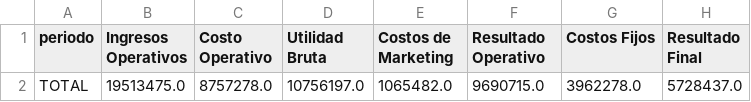
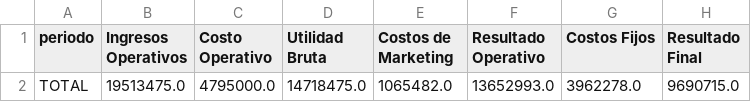
Before and after one commit to hotboat123/hotboat-dashboard, a CSV file: archivos_output/estado_resultados.csv, drawn as a sheet.

```diff
--- a/archivos_output/estado_resultados.csv
+++ b/archivos_output/estado_resultados.csv
@@ -1,2 +1,2 @@
 periodo,Ingresos Operativos,Costo Operativo,Utilidad Bruta,Costos de Marketing,Resultado Operativo,Costos Fijos,Resultado Final
-TOTAL,19513475.0,8757278.0,10756197.0,1065482.0,9690715.0,3962278.0,5728437.0
+TOTAL,19513475.0,4795000.0,14718475.0,1065482.0,13652993.0,3962278.0,9690715.0
```
Also changed, not shown: archivos_output/estado_resultados_mensual.csv, 3 other files.
